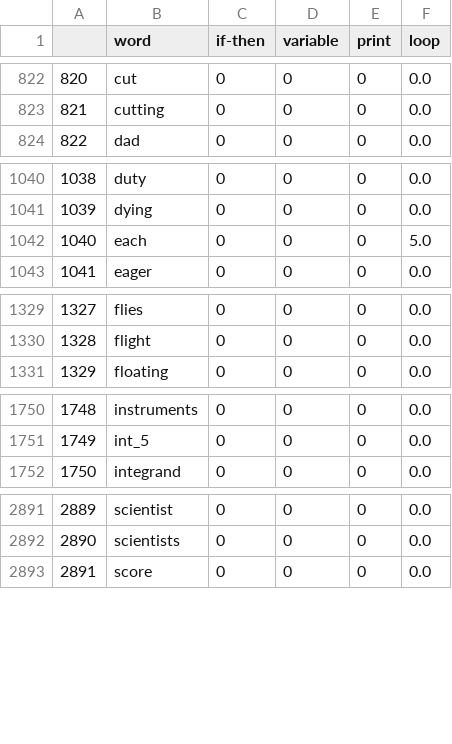
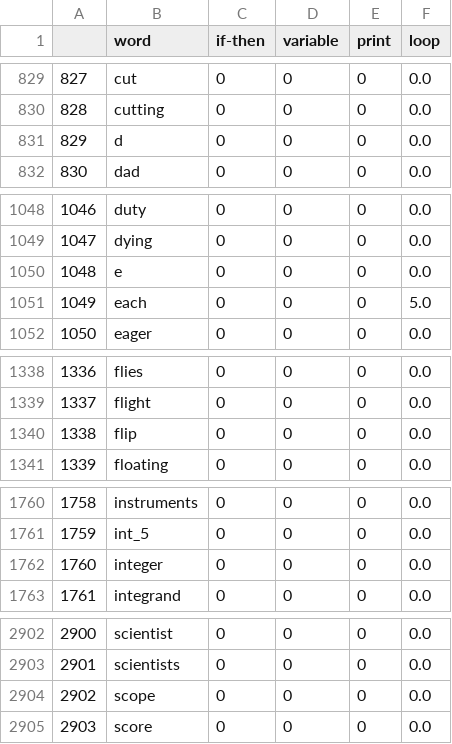
Before and after one commit to mynktwri/SensAI, a CSV file: NeuralNet/clean_terms_saved.csv, drawn as a sheet; only a part is shown, gaps mark what is left out; the diff covers the shown part only; the diff names each change by its address in the sheet, - before the commit and + after, or states it on an @@ line.

```diff
--- a/NeuralNet/clean_terms_saved.csv
+++ b/NeuralNet/clean_terms_saved.csv
@@ column A renumbered from row 16 down @@
+row 831: 829 | d | 0 | 0 | 0 | 0.0
+row 1050: 1048 | e | 0 | 0 | 0 | 0.0
+row 1340: 1338 | flip | 0 | 0 | 0 | 0.0
+row 1762: 1760 | integer | 0 | 0 | 0 | 0.0
+row 2904: 2902 | scope | 0 | 0 | 0 | 0.0
```
Also changed, not shown: 12 added rows elsewhere in this file, 6 other files.
